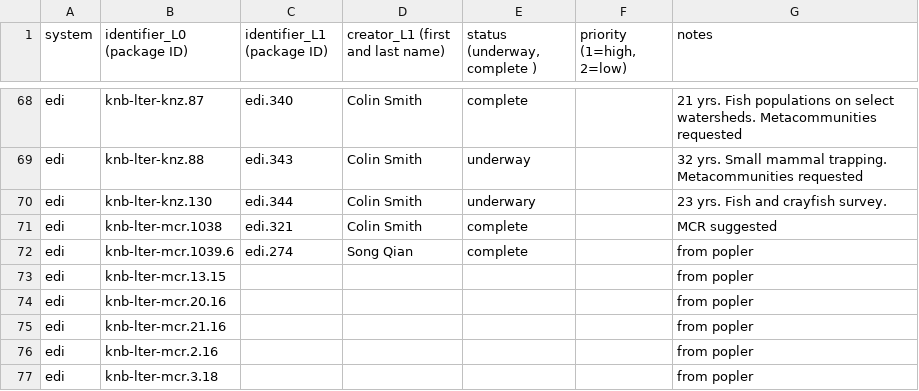
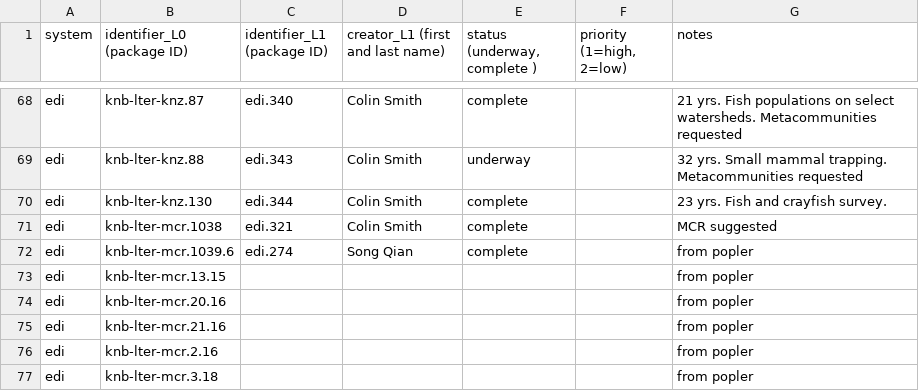
Before and after one commit to EDIorg/ecocomDP, a CSV file: documentation/processing_queue/data_processing_queue.csv, drawn as a sheet; only a part is shown, gaps mark what is left out.

Commit message:
Complete knz.130 conversion

```diff
--- a/documentation/processing_queue/data_processing_queue.csv
+++ b/documentation/processing_queue/data_processing_queue.csv
@@ -69,3 +69,3 @@ edi,knb-lter-knz.87,edi.340,Colin Smith,complete,,21 yrs. Fish populations on se
 edi,knb-lter-knz.88,edi.343,Colin Smith,underway,,32 yrs. Small mammal trapping. Metacommunities requested
-edi,knb-lter-knz.130,edi.344,Colin Smith,underwary,,23 yrs. Fish and crayfish survey.
+edi,knb-lter-knz.130,edi.344,Colin Smith,complete,,23 yrs. Fish and crayfish survey.
 edi,knb-lter-mcr.1038,edi.321,Colin Smith,complete,,MCR suggested
```
